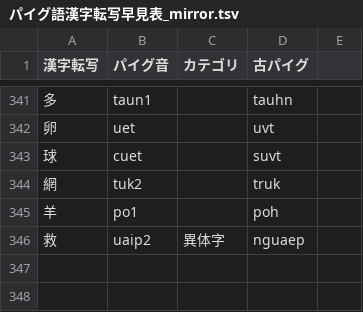
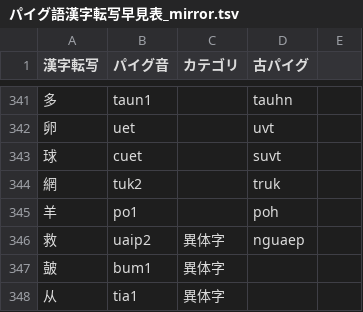
Before and after one commit to jurliyuuri/praige-zerp, a TSV file: パイグ語漢字転写早見表_mirror.tsv, drawn as a sheet; only a part is shown, gaps mark what is left out; the diff names each change by its address in the sheet, - before the commit and + after, or states it on an @@ line.

Commit message:
異体字が増える

```diff
--- a/パイグ語漢字転写早見表_mirror.tsv
+++ b/パイグ語漢字転写早見表_mirror.tsv
+row 347: 皷 | bum1 | 異体字
+row 348: 从 | tia1 | 異体字
```
